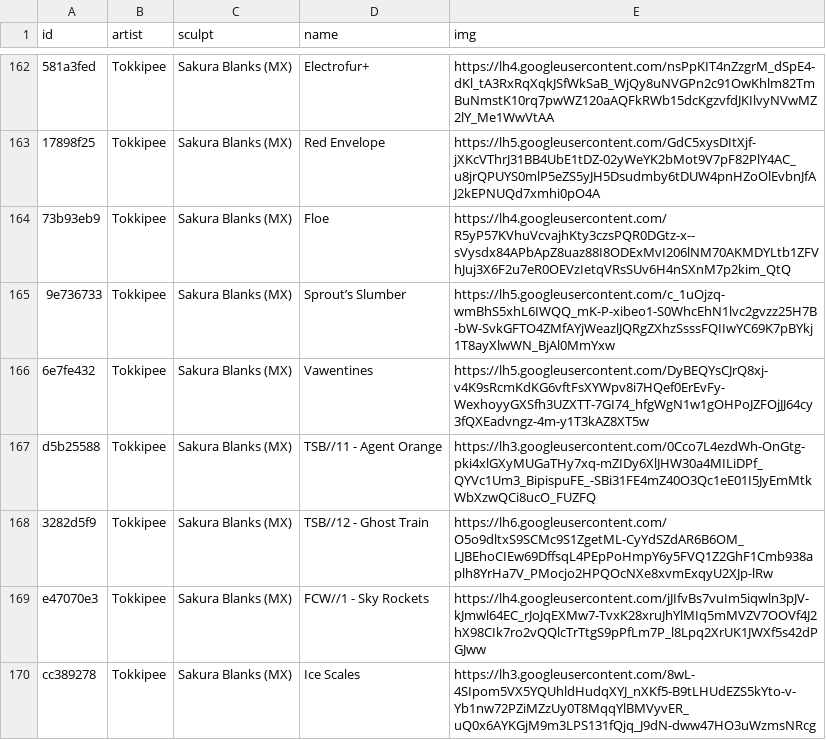
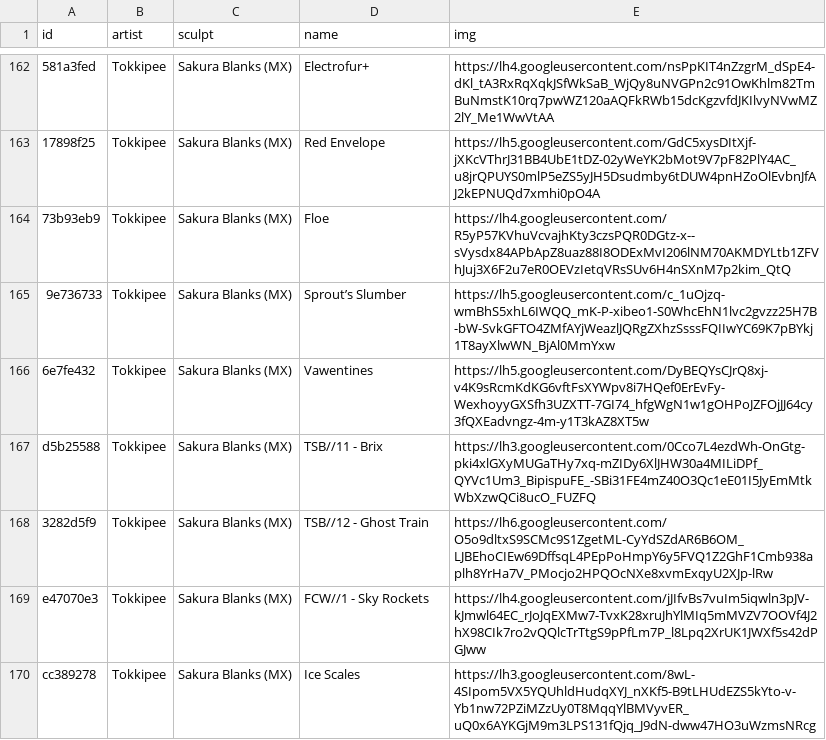
Before and after one commit to keycap-archivist/database, a CSV file: db/tokkipee.csv, drawn as a sheet; only a part is shown, gaps mark what is left out; the diff names each change by its address in the sheet, - before the commit and + after, or states it on an @@ line.

```diff
--- a/db/tokkipee.csv
+++ b/db/tokkipee.csv
-D167 (name): TSB//11 - Agent Orange
+D167 (name): TSB//11 - Brix
```
Also changed, not shown: db/backward-caps.csv, 5 other files.
